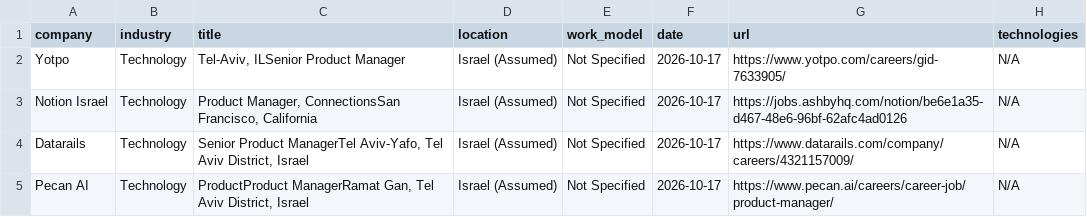
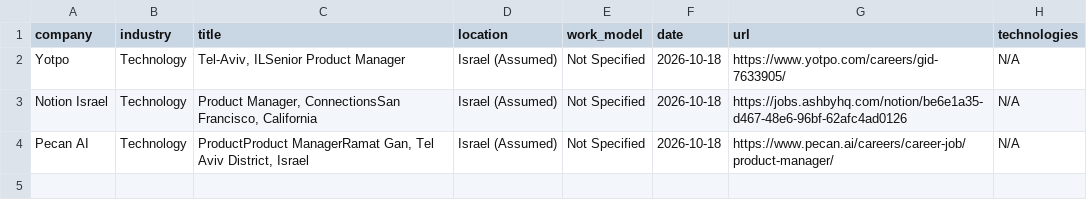
Before and after one commit to SKleeblatt/Kleeblatt-job-board, a CSV file: jobs/product.csv, drawn as a sheet.

```diff
--- a/jobs/product.csv
+++ b/jobs/product.csv
@@ -1,5 +1,4 @@
 company,industry,title,location,work_model,date,url,technologies
-Yotpo,Technology,"Tel-Aviv, ILSenior Product Manager",Israel (Assumed),Not Specified,2026-10-17,https://www.yotpo.com/careers/gid-7633905/,N/A
-Notion Israel,Technology,"Product Manager, ConnectionsSan Francisco, California",Israel (Assumed),Not Specified,2026-10-17,https://jobs.ashbyhq.com/notion/be6e1a35-d467-48e6-96bf-62afc4ad0126,N/A
-Datarails,Technology,"Senior Product ManagerTel Aviv-Yafo, Tel Aviv District, Israel",Israel (Assumed),Not Specified,2026-10-17,https://www.datarails.com/company/careers/4321157009/,N/A
-Pecan AI,Technology,"ProductProduct ManagerRamat Gan, Tel Aviv District, Israel",Israel (Assumed),Not Specified,2026-10-17,https://www.pecan.ai/careers/career-job/product-manager/,N/A
+Yotpo,Technology,"Tel-Aviv, ILSenior Product Manager",Israel (Assumed),Not Specified,2026-10-18,https://www.yotpo.com/careers/gid-7633905/,N/A
+Notion Israel,Technology,"Product Manager, ConnectionsSan Francisco, California",Israel (Assumed),Not Specified,2026-10-18,https://jobs.ashbyhq.com/notion/be6e1a35-d467-48e6-96bf-62afc4ad0126,N/A
+Pecan AI,Technology,"ProductProduct ManagerRamat Gan, Tel Aviv District, Israel",Israel (Assumed),Not Specified,2026-10-18,https://www.pecan.ai/careers/career-job/product-manager/,N/A
```
Also changed, not shown: jobs/data_science.csv, jobs/other.csv, 17 other files.
